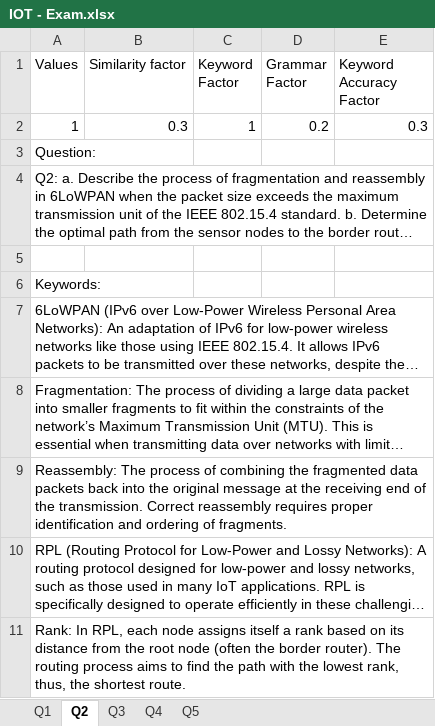
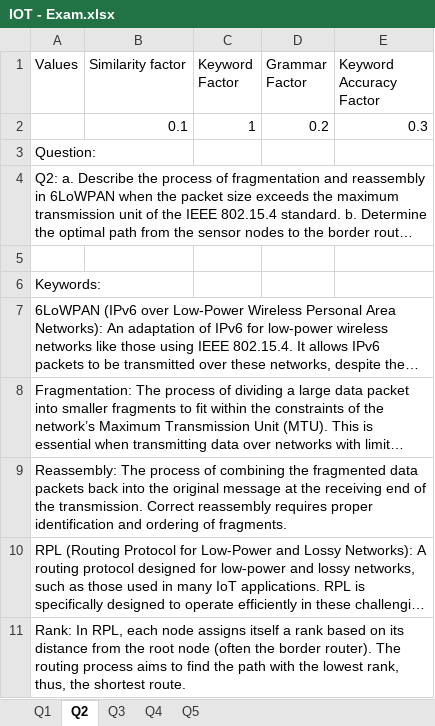
Before and after one commit to Harsh-Porwal424/AnswerGradingSystem, an Excel workbook: Questions/IOT - Exam.xlsx, sheet Q2, drawn as a sheet; long unchanged cells end in …; values as stored, in another font and other column widths than the file's, no borders; the diff names each change by its address in the sheet, - before the commit and + after, or states it on an @@ line.

```diff
--- a/Questions/IOT - Exam.xlsx (sheet Q2)
+++ b/Questions/IOT - Exam.xlsx (sheet Q2)
-A2 (Values): 1
+A2 (Values): (empty)
-B2 (Similarity factor): 0.3
+B2 (Similarity factor): 0.1
```
Also changed, not shown: sheet Q3, sheet Q4, sheet Q5, sheet Q1, Questions/IOT.xlsx, 4 other files.
